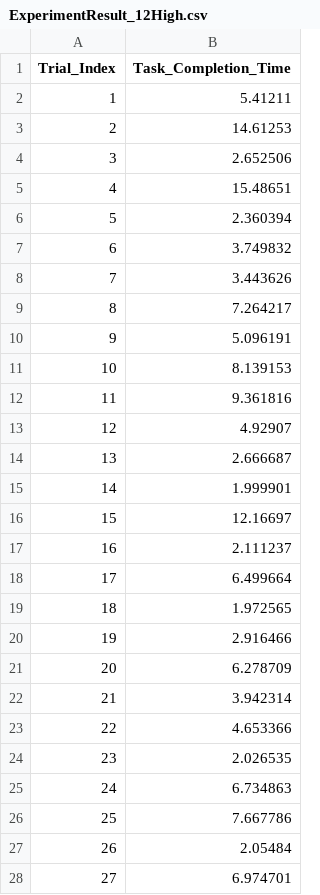
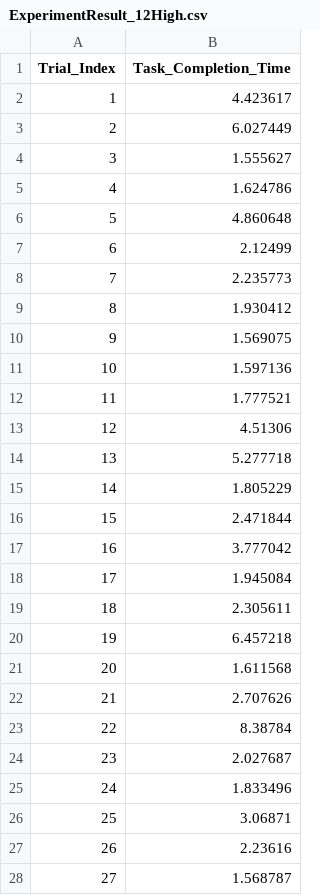
Before and after one commit to NCTp/VRHandTrackingGestureDesign, a CSV file: Assets/ExperimentResult_12High.csv, drawn as a sheet; only a part is shown; the diff covers the shown part only.

```diff
--- a/Assets/ExperimentResult_12High.csv
+++ b/Assets/ExperimentResult_12High.csv
@@ -1,28 +1,28 @@
 Trial_Index,Task_Completion_Time
-1,5.41211
-2,14.61253
-3,2.652506
-4,15.48651
-5,2.360394
-6,3.749832
-7,3.443626
-8,7.264217
-9,5.096191
-10,8.139153
-11,9.361816
-12,4.92907
-13,2.666687
-14,1.999901
-15,12.16697
-16,2.111237
-17,6.499664
-18,1.972565
-19,2.916466
-20,6.278709
-21,3.942314
-22,4.653366
-23,2.026535
-24,6.734863
-25,7.667786
-26,2.05484
-27,6.974701
+1,4.423617
+2,6.027449
+3,1.555627
+4,1.624786
+5,4.860648
+6,2.12499
+7,2.235773
+8,1.930412
+9,1.569075
+10,1.597136
+11,1.777521
+12,4.51306
+13,5.277718
+14,1.805229
+15,2.471844
+16,3.777042
+17,1.945084
+18,2.305611
+19,6.457218
+20,1.611568
+21,2.707626
+22,8.38784
+23,2.027687
+24,1.833496
+25,3.06871
+26,2.23616
+27,1.568787
```
Also changed, not shown: 6 edited cells elsewhere in this file, 29 other files.
